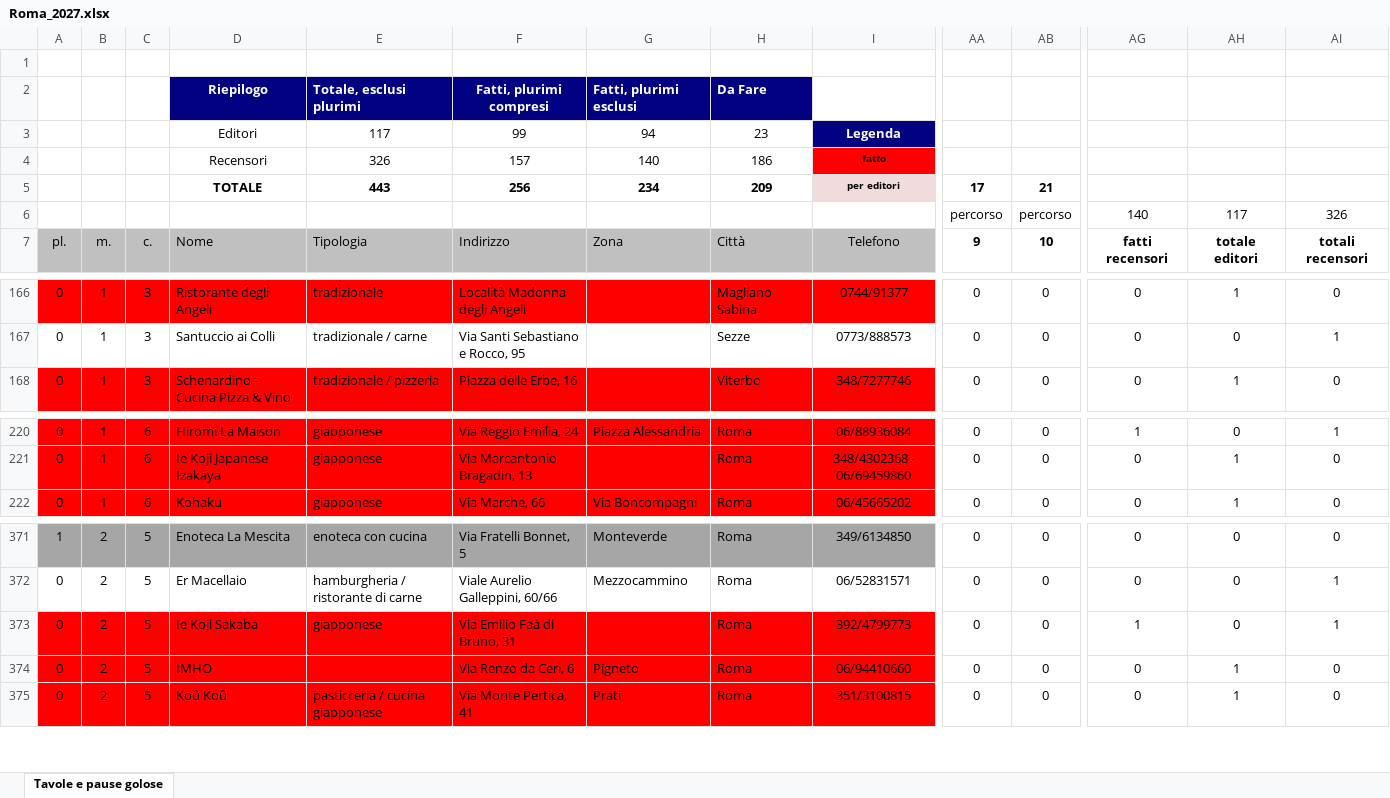
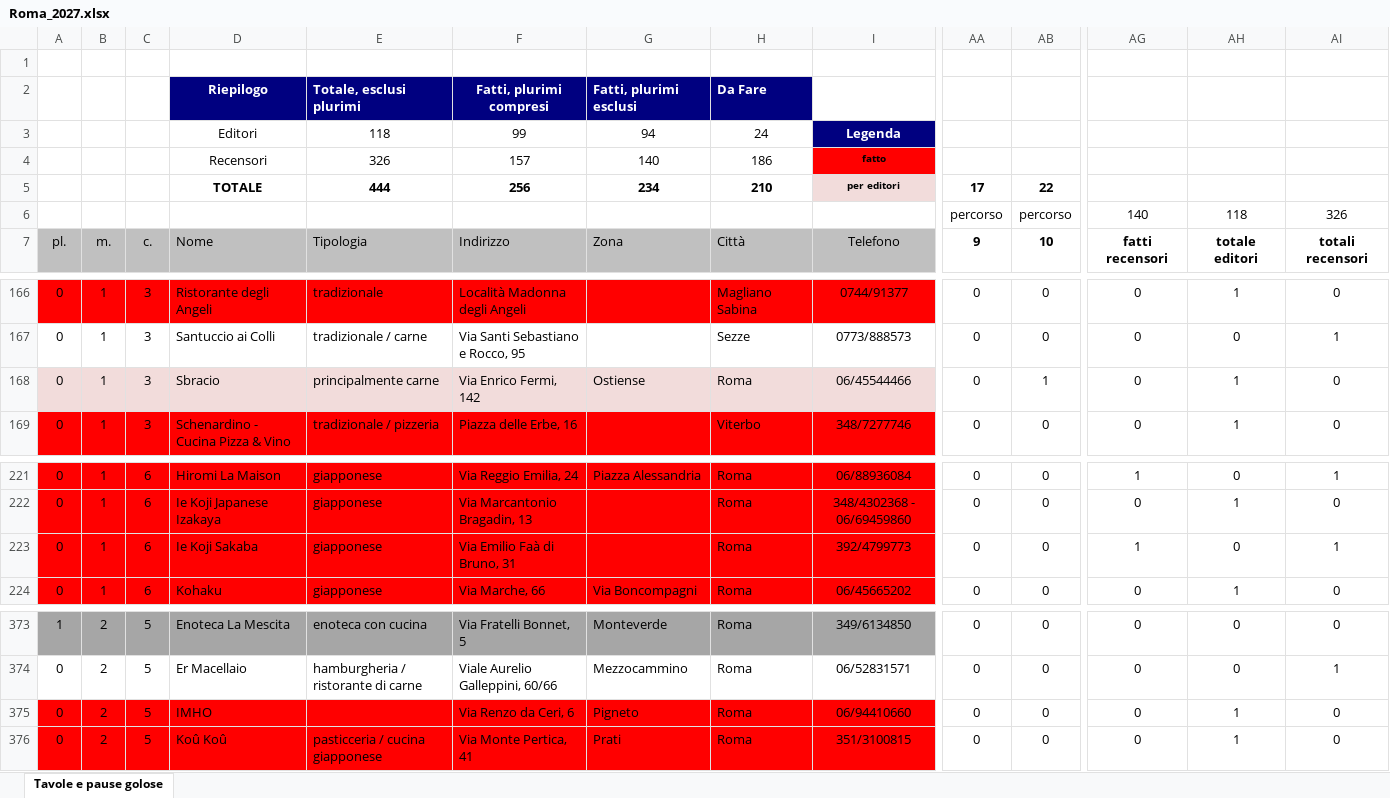
Before and after one commit to pecoraneraeditore/mappa-ristoranti, an Excel workbook: Roma_2027.xlsx, sheet Tavole e pause golose, drawn as a sheet; only a part is shown, gaps mark what is left out; values as stored, in another font and other column widths than the file's, no borders; removed rows and columns are numbered as before the commit, all else as after; rows hold the shown columns only; the diff names each change by its address in the sheet, - before the commit and + after, or states it on an @@ line.

```diff
--- a/Roma_2027.xlsx (sheet Tavole e pause golose)
+++ b/Roma_2027.xlsx (sheet Tavole e pause golose)
-E3: 117
+E3: 118
-H3: 23
+H3: 24
-E5: 443
+E5: 444
-H5: 209
+H5: 210
-AB5: 21
+AB5: 22
-AH6: 117
+AH6: 118
+row 168: 0 | 1 | 3 | Sbracio | principalmente carne | Via Enrico Fermi, 142 | Ostiense | Roma | 06/45544466 | 0 | 1 | 0 | 1 | 0
+row 223: 0 | 1 | 6 | Ie Koji Sakaba | giapponese | Via Emilio Faà di Bruno, 31 |  | Roma | 392/4799773 | 0 | 0 | 1 | 0 | 1
-row 373: 0 | 2 | 5 | Ie Koji Sakaba | giapponese | Via Emilio Faà di Bruno, 31 |  | Roma | 392/4799773 | 0 | 0 | 1 | 0 | 1
```
Also changed, not shown: formulas that keep their value, 3 other files.
